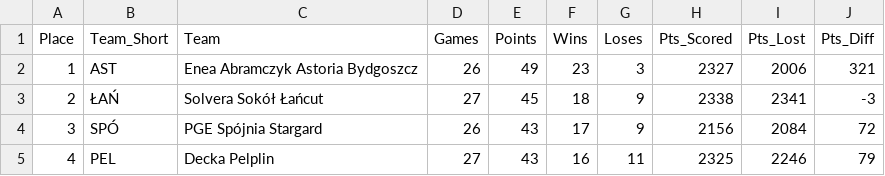
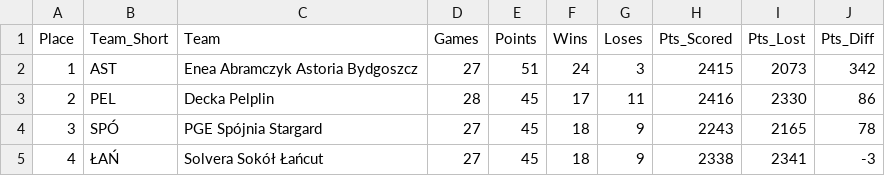
Before and after one commit to Kajtek47/basketball-predictor, a CSV file: data/table.csv, drawn as a sheet; only a part is shown; the diff covers the shown part only.

```diff
--- a/data/table.csv
+++ b/data/table.csv
@@ -1,5 +1,5 @@
 Place,Team_Short,Team,Games,Points,Wins,Loses,Pts_Scored,Pts_Lost,Pts_Diff
-1,AST,Enea Abramczyk Astoria Bydgoszcz,26,49,23,3,2327,2006,321
-2,ŁAŃ,Solvera Sokół Łańcut,27,45,18,9,2338,2341,-3
-3,SPÓ,PGE Spójnia Stargard,26,43,17,9,2156,2084,72
-4,PEL,Decka Pelplin,27,43,16,11,2325,2246,79
+1,AST,Enea Abramczyk Astoria Bydgoszcz,27,51,24,3,2415,2073,342
+2,PEL,Decka Pelplin,28,45,17,11,2416,2330,86
+3,SPÓ,PGE Spójnia Stargard,27,45,18,9,2243,2165,78
+4,ŁAŃ,Solvera Sokół Łańcut,27,45,18,9,2338,2341,-3
```
Also changed, not shown: 1 added row, 1 removed row and 38 edited cells elsewhere in this file, data/matches_future.csv, data/matches_played.csv, 3 other files.
